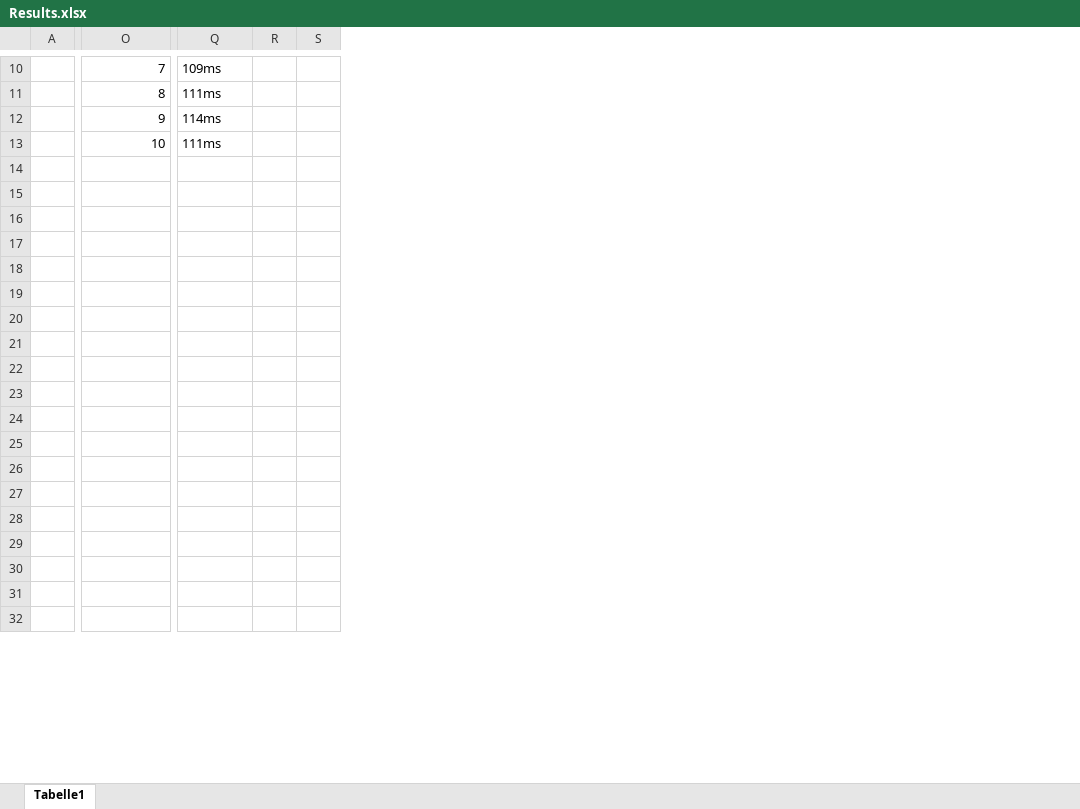
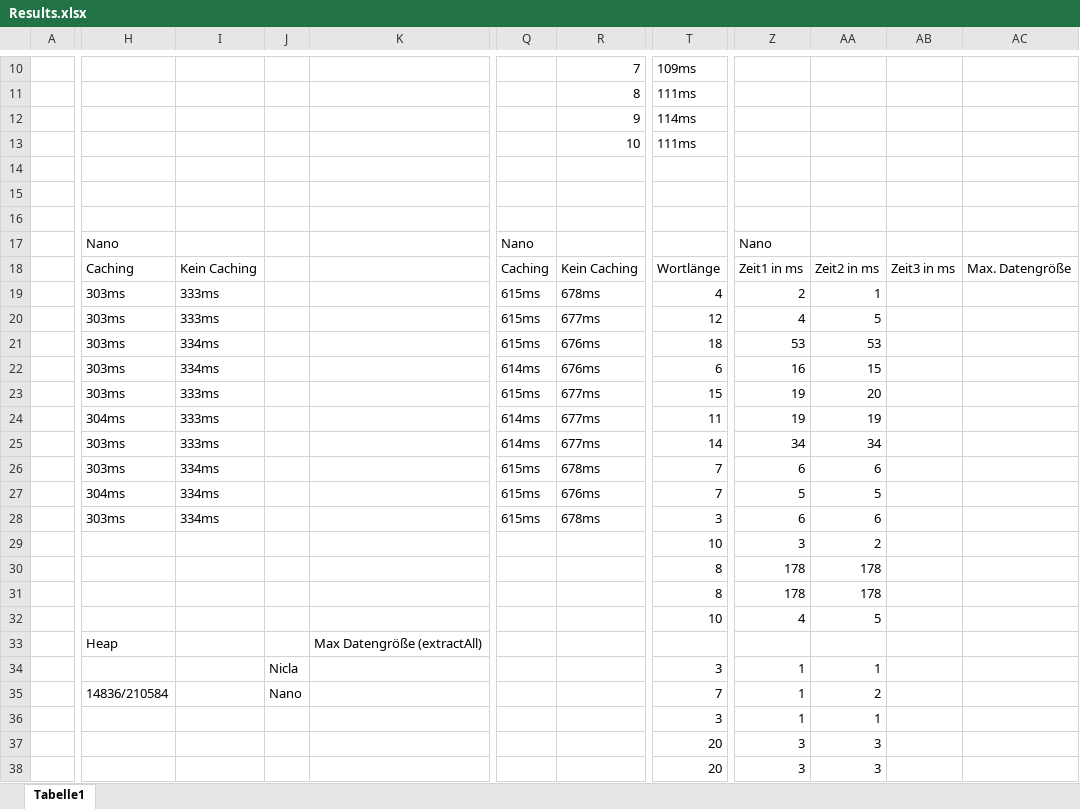
Before and after one commit to edge-ml/edge-fel, an Excel workbook: BenchmarkDocs/Results.xlsx, sheet Tabelle1, drawn as a sheet; only a part is shown, gaps mark what is left out; values as stored, in another font and other column widths than the file's, no borders; removed rows and columns are numbered as before the commit, all else as after; rows hold the shown columns only; the diff covers the shown part only; the diff names each change by its address in the sheet, - before the commit and + after, or states it on an @@ line.

Commit message:
Added test results for Arduino Nano

```diff
--- a/BenchmarkDocs/Results.xlsx (sheet Tabelle1)
+++ b/BenchmarkDocs/Results.xlsx (sheet Tabelle1)
+column H, rows 17-28: Nano | Caching | 303ms | 303ms | 303ms | 303ms | 303ms | 304ms | 303ms | 303ms | 304ms | 303ms
+column I, rows 18-28: Kein Caching | 333ms | 333ms | 334ms | 334ms | 333ms | 333ms | 333ms | 334ms | 334ms | 334ms
+column J, empty
+column K, empty
+column Q, rows 17-28: Nano | Caching | 615ms | 615ms | 615ms | 614ms | 615ms | 614ms | 614ms | 615ms | 615ms | 615ms
-column R, empty
-column S, empty
+column Z, rows 17-32: Nano | Zeit1 in ms | 2 | 4 | 53 | 16 | 19 | 19 | 34 | 6 | 5 | 6 | 3 | 178 | 178 | 4
+column AA, rows 18-32: Zeit2 in ms | 1 | 5 | 53 | 15 | 20 | 19 | 34 | 6 | 5 | 6 | 2 | 178 | 178 | 5
+column AB, row 18: Zeit3 in ms
+column AC, row 18: Max. Datengröße
-R18: (empty)
+R18: Kein Caching
-T18: (empty)
+T18: Wortlänge
-R19: (empty)
+R19: 678ms
-T19: (empty)
+T19: 4
-R20: (empty)
+R20: 677ms
-T20: (empty)
+T20: 12
-R21:R22: (empty)
+R21:R22: 676ms
-T21: (empty)
+T21: 18
-T22: (empty)
+T22: 6
-R23:R25: (empty)
+R23:R25: 677ms
-T23: (empty)
+T23: 15
-T24: (empty)
+T24: 11
-T25: (empty)
+T25: 14
-R26: (empty)
+R26: 678ms
-T26:T27: (empty)
+T26:T27: 7
-R27: (empty)
+R27: 676ms
-R28: (empty)
+R28: 678ms
-T28: (empty)
+T28: 3
-T29: (empty)
+T29: 10
-T30:T31: (empty)
+T30:T31: 8
-T32: (empty)
+T32: 10
+row 33:  | Heap |  |  | Max Datengröße (extractAll)
+row 34:  |  |  | Nicla |  |  |  | 3 | 1 | 1
+row 35:  | 14836/210584 |  | Nano |  |  |  | 7 | 1 | 2
+row 36:  |  |  |  |  |  |  | 3 | 1 | 1
+row 37:  |  |  |  |  |  |  | 20 | 3 | 3
+row 38:  |  |  |  |  |  |  | 20 | 3 | 3
```
Also changed, not shown: 21 added rows, 27 removed rows, 3 removed columns and 16 edited cells elsewhere in this sheet, 3 other files.
